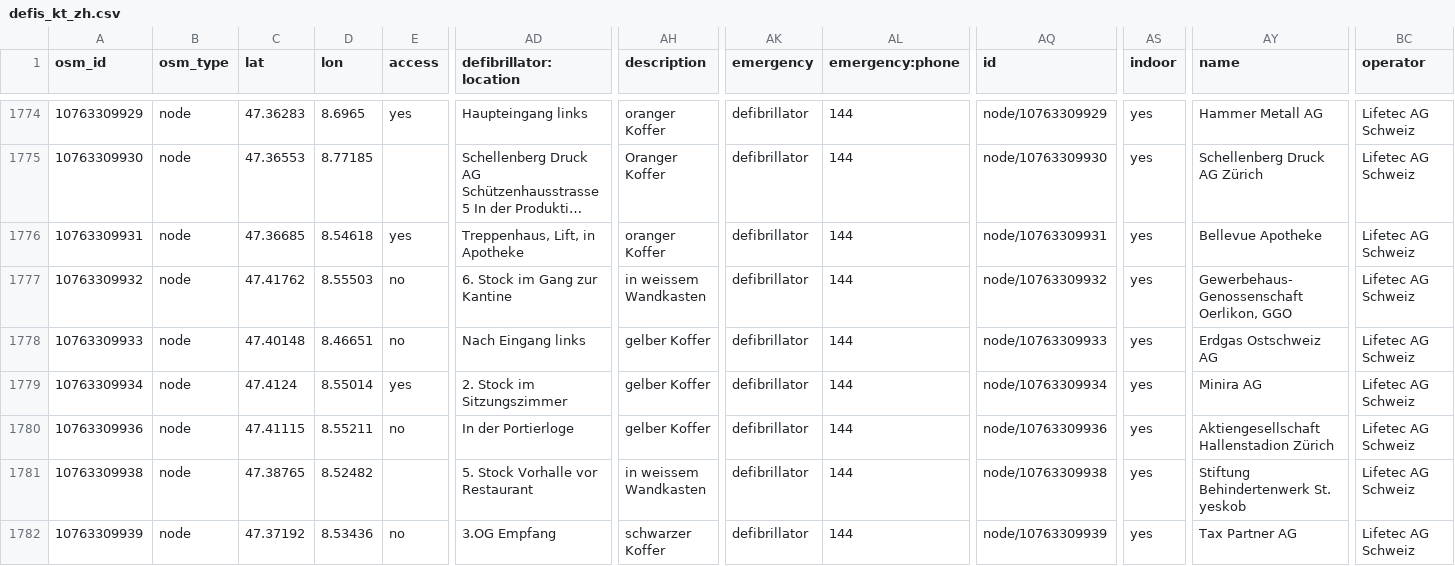
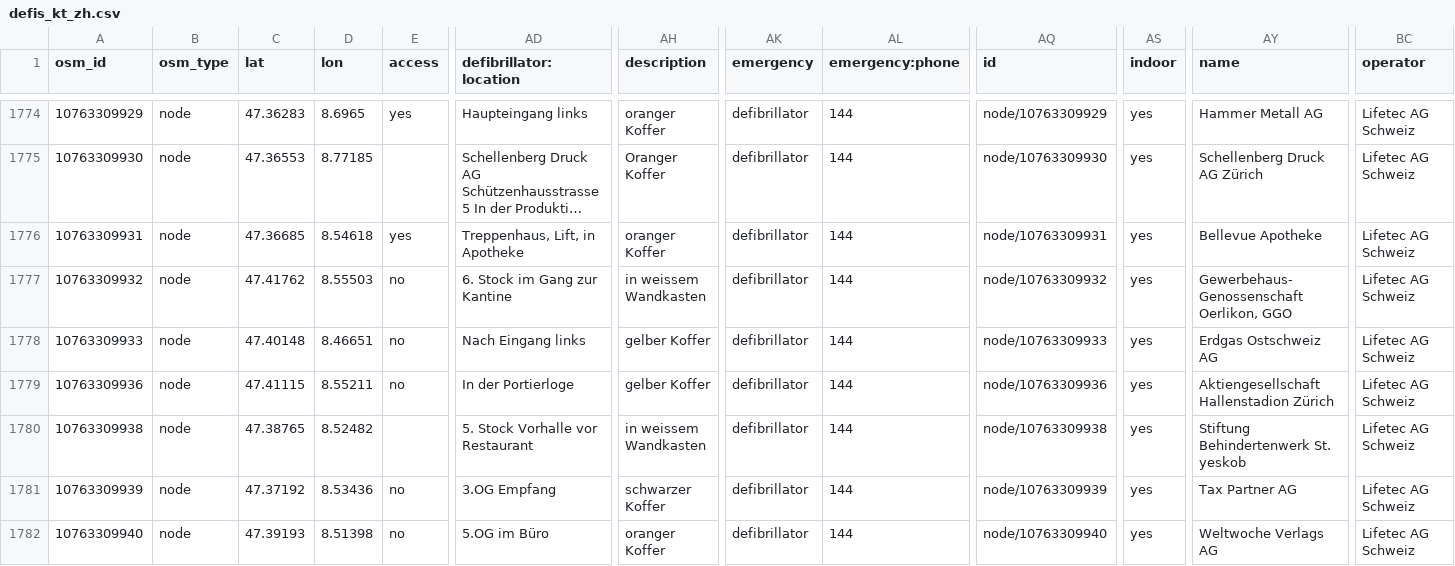
Before and after one commit to defikarte/defi_data, a CSV file: data/csv/defis_kt_zh.csv, drawn as a sheet; only a part is shown, gaps mark what is left out; the shorter side is filled out with more unchanged rows; long unchanged cells end in …; rows hold the shown columns only; the diff names each change by its address in the sheet, - before the commit and + after, or states it on an @@ line.

```diff
--- a/data/csv/defis_kt_zh.csv
+++ b/data/csv/defis_kt_zh.csv
-row 1779: 10763309934 | node | 47.4124 | 8.55014 | yes | 2. Stock im Sitzungszimmer | gelber Koffer | defibrillator | 144 | node/10763309934 | yes | Minira AG | Lifetec AG Schweiz
```
Also changed, not shown: data/csv/defis_kt_ag.csv, data/csv/defis_stadt_zh.csv, 3 other files.
